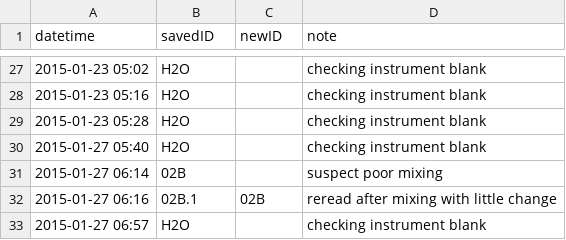
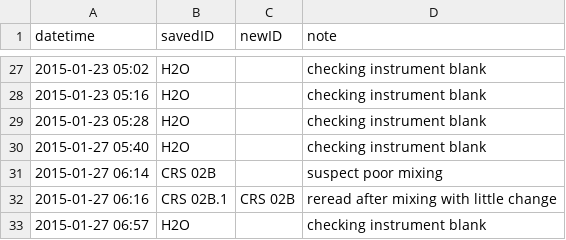
Before and after one commit to infotroph/Prairie_seq, a CSV file: rawdata/nanodrop/nanodrop_corrections.csv, drawn as a sheet; only a part is shown, gaps mark what is left out.

```diff
--- a/rawdata/nanodrop/nanodrop_corrections.csv
+++ b/rawdata/nanodrop/nanodrop_corrections.csv
@@ -30,4 +30,4 @@ datetime, savedID, newID, note
 2015-01-27 05:40, H2O,, checking instrument blank
-2015-01-27 06:14, 02B,, suspect poor mixing
-2015-01-27 06:16, 02B.1, 02B, reread after mixing with little change
+2015-01-27 06:14, CRS 02B,, suspect poor mixing
+2015-01-27 06:16, CRS 02B.1, CRS 02B, reread after mixing with little change
 2015-01-27 06:57, H2O,, checking instrument blank
```
Also changed, not shown: rawdata/ctab_log.csv.
